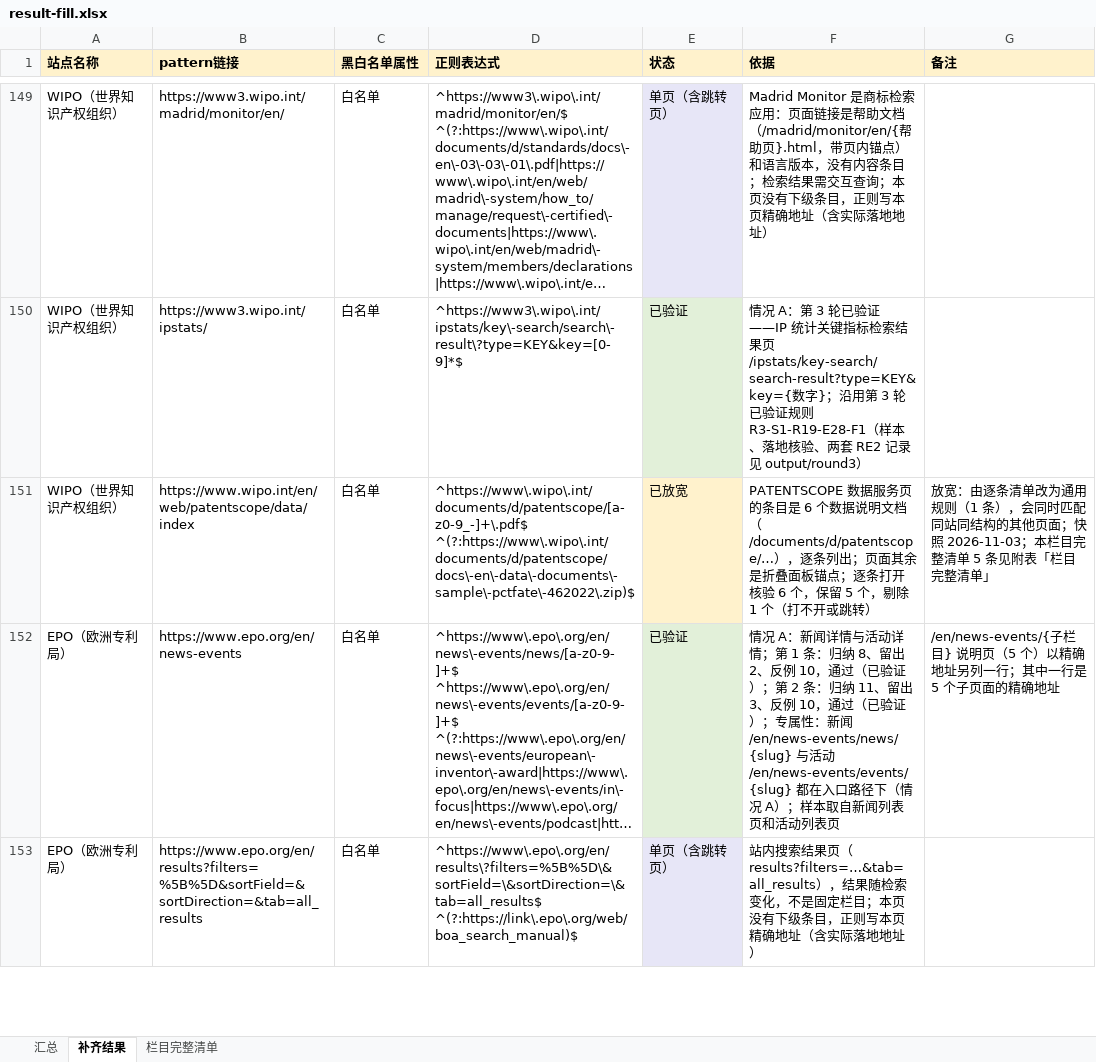
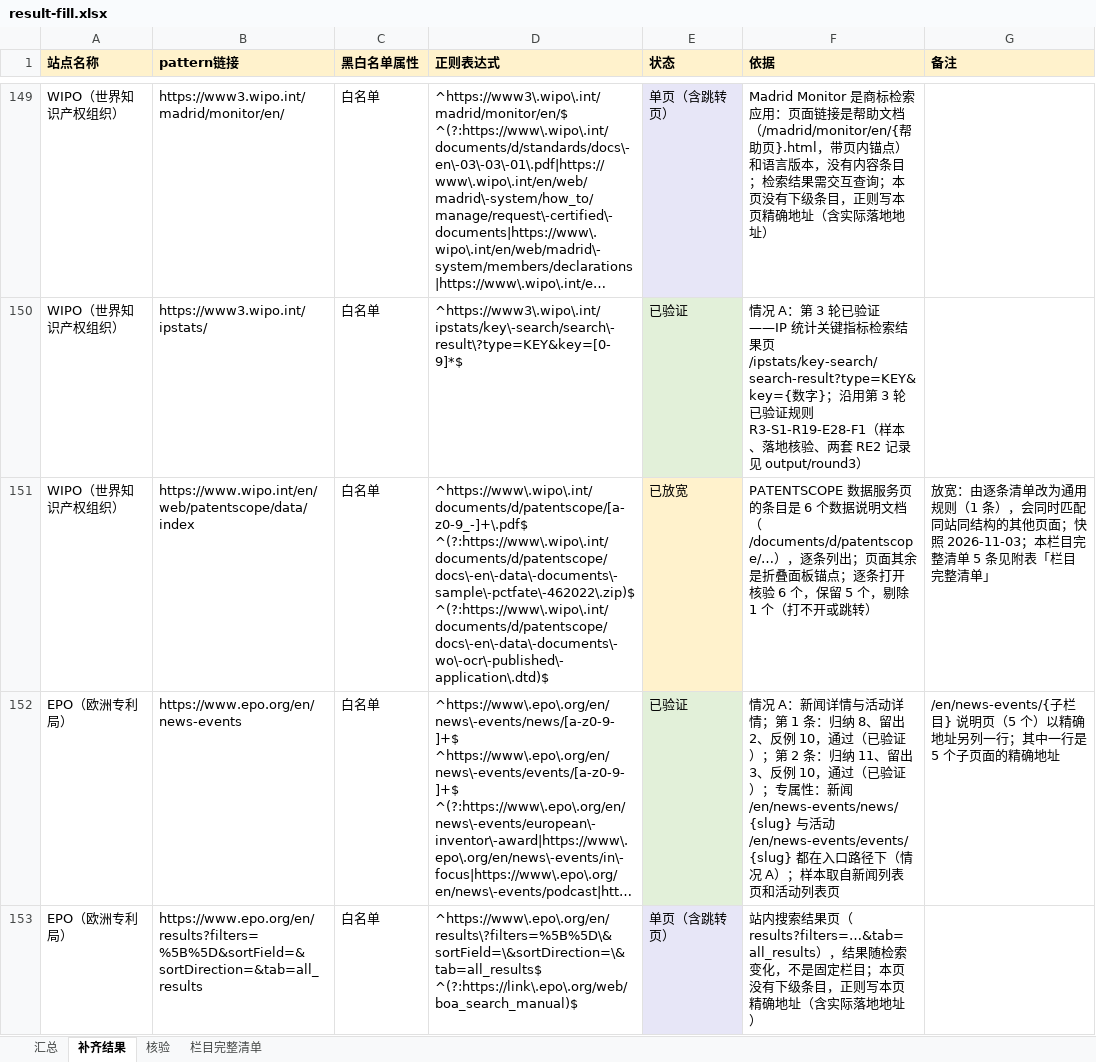
Before and after one commit to wchance0202-ctrl/hello-world, an Excel workbook: url-pattern-verification/fill/result-fill.xlsx, sheet 补齐结果, drawn as a sheet; only a part is shown, gaps mark what is left out; long unchanged cells end in …; values as stored, in another font and other column widths than the file's, no borders; ↵ is a line break in a cell; the diff covers the shown part only; the diff names each change by its address in the sheet, - before the commit and + after, or states it on an @@ line.

```diff
--- a/url-pattern-verification/fill/result-fill.xlsx (sheet 补齐结果)
+++ b/url-pattern-verification/fill/result-fill.xlsx (sheet 补齐结果)
+sheet tab: 核验
-D151 (正则表达式): ^https://www\.wipo\.int/documents/d/patentscope/[a-z0-9_-]+\.pdf$ ↵ ^(?:https://www\.wipo\.int/documents/d/patentscope/docs\-en\-data\-documents\-sample\-pctfate\-462022\.zip)$
+D151 (正则表达式): ^https://www\.wipo\.int/documents/d/patentscope/[a-z0-9_-]+\.pdf$ ↵ ^(?:https://www\.wipo\.int/documents/d/patentscope/docs\-en\-data\-documents\-sample\-pctfate\-462022\.zip)$ ↵ ^(?:https://www\.wipo\.int/documents/d/patentscope/docs\-en\-data\-documents\-wo\-ocr\-published\-application\.dtd)$
```
Also changed, not shown: 18 edited cells elsewhere in this sheet, 27 other files.
